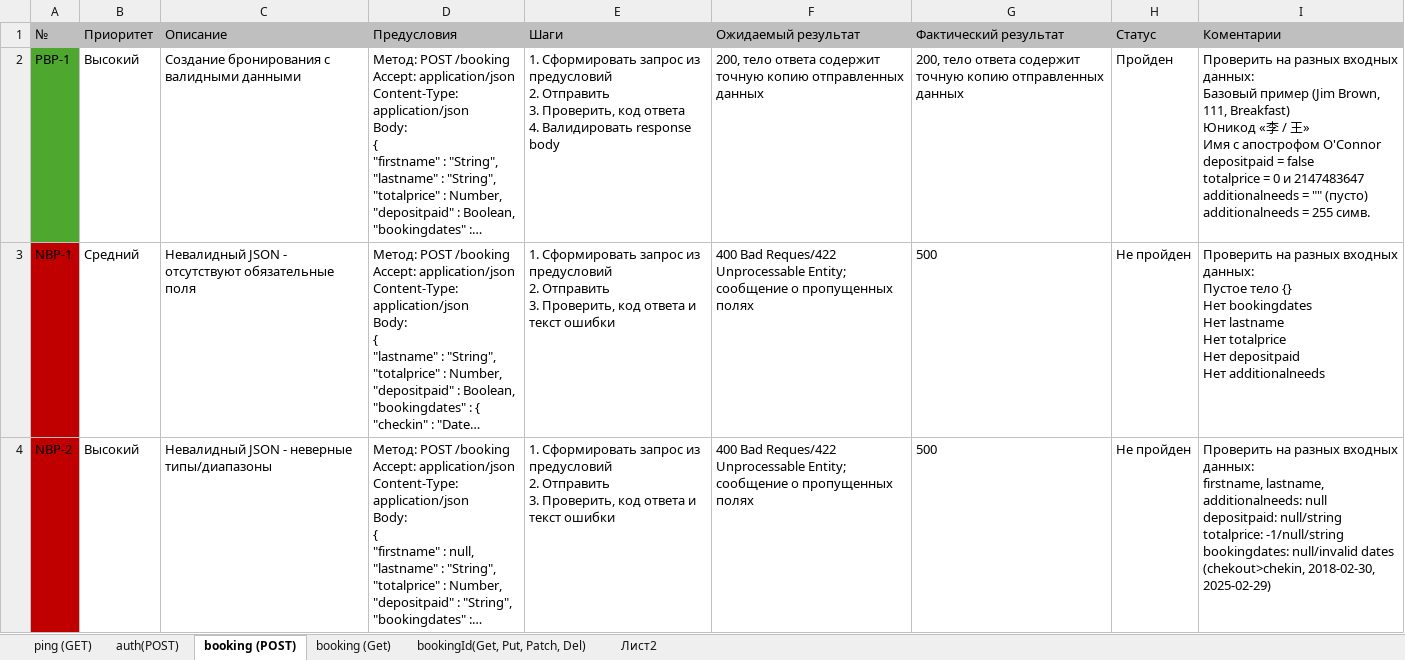
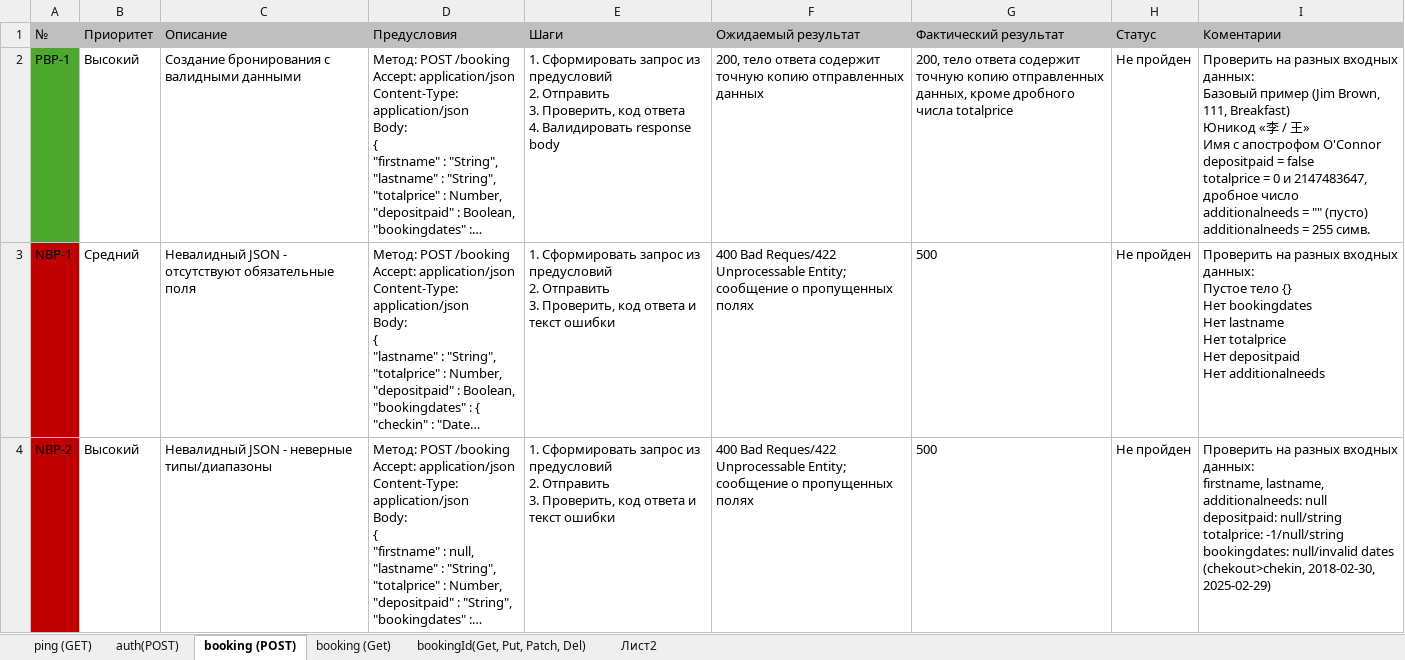
Before and after one commit to HanakoIkezava/restful-booker, an Excel workbook: Тест-кейсы.xlsx, sheet booking (POST), drawn as a sheet; only a part is shown; long unchanged cells end in …; values as stored, in another font and other column widths than the file's, no borders; conditional formats not drawn; ↵ is a line break in a cell; the diff names each change by its address in the sheet, - before the commit and + after, or states it on an @@ line.

```diff
--- a/Тест-кейсы.xlsx (sheet booking (POST))
+++ b/Тест-кейсы.xlsx (sheet booking (POST))
-G2 (Фактический результат): …копию отправленных данных
+G2 (Фактический результат): …копию отправленных данных, кроме дробного числа totalprice
-H2 (Статус): Пройден
+H2 (Статус): Не пройден
-I2 (Коментарии): …0 и 2147483647 ↵ additionalneeds =…
+I2 (Коментарии): …0 и 2147483647, дробное число ↵ additionalneeds =…
```
Also changed, not shown: sheet bookingId(Get, Put, Patch, Del), sheet booking (Get).
